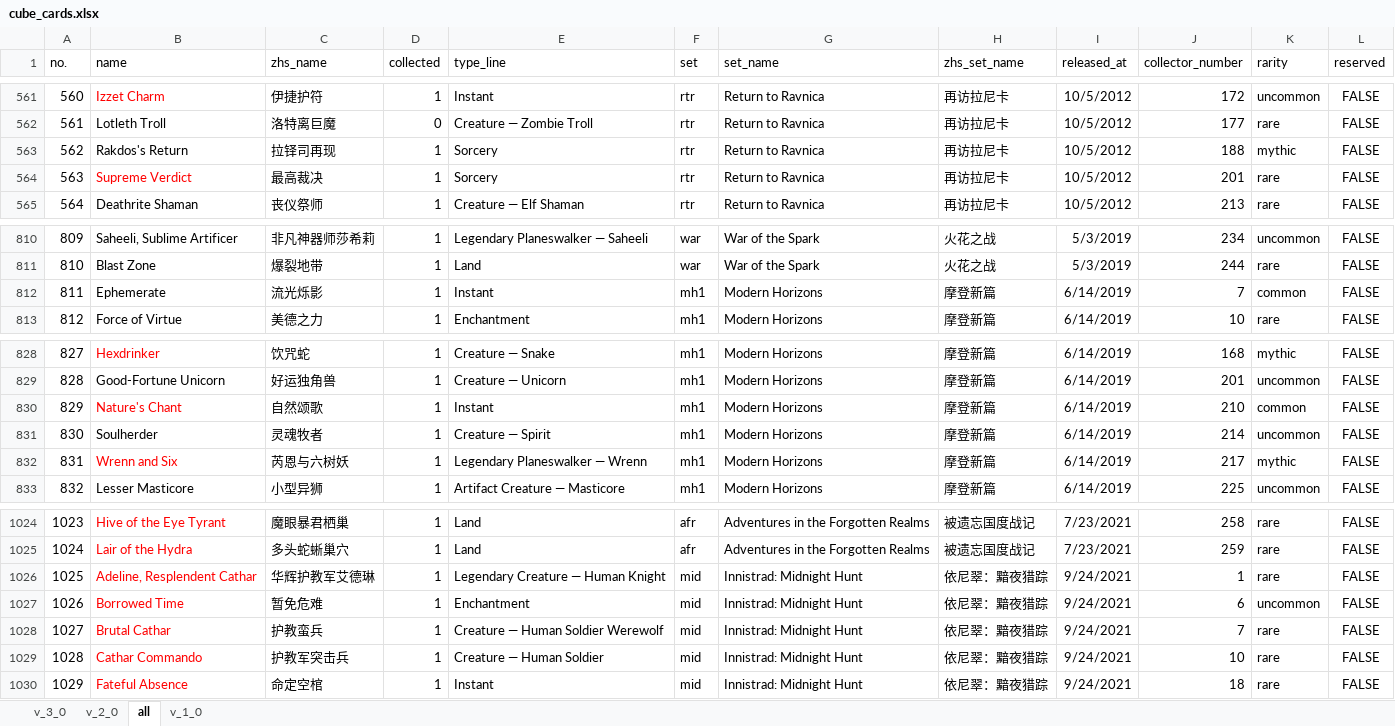
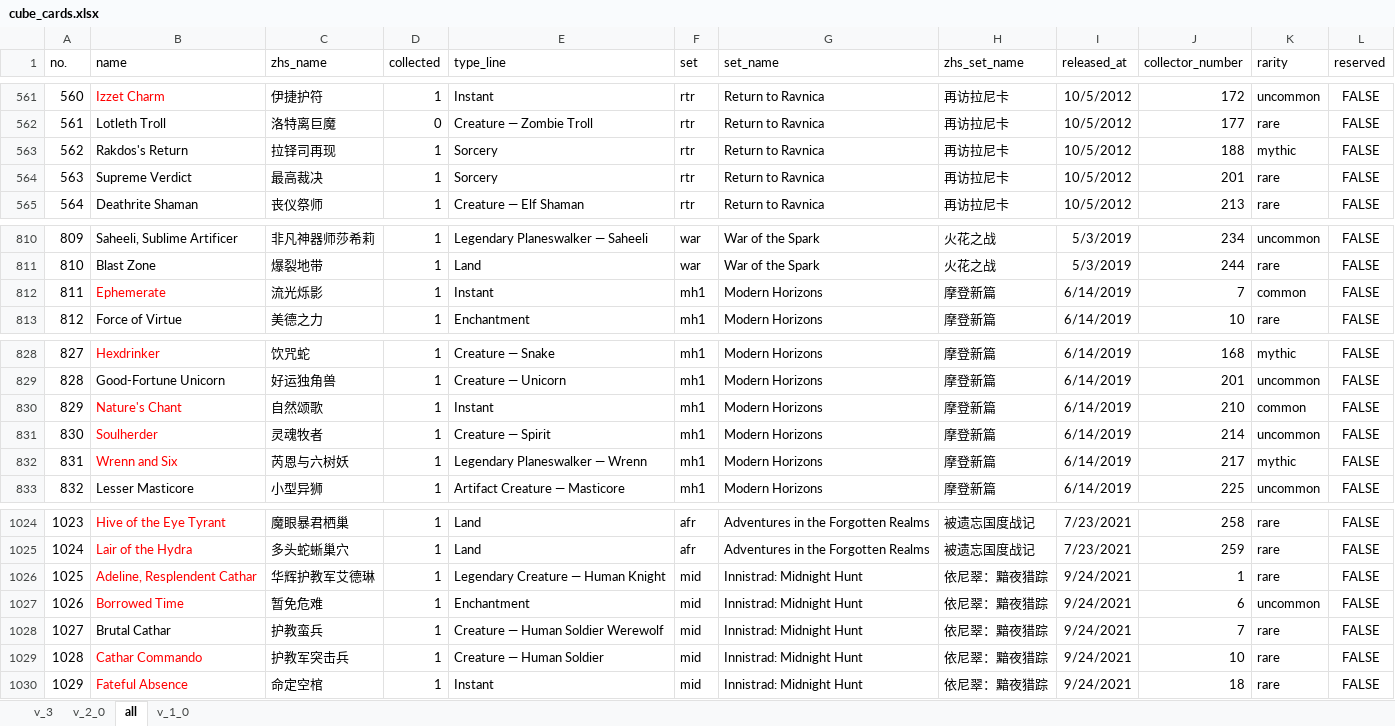
Before and after one commit to RuohengLiu/MTG-CUBE, an Excel workbook: cube_cards.xlsx, sheet all, drawn as a sheet; only a part is shown, gaps mark what is left out; values as stored, in another font and other column widths than the file's, no borders; the diff names each change by its address in the sheet, - before the commit and + after, or states it on an @@ line.

```diff
--- a/cube_cards.xlsx (sheet all)
+++ b/cube_cards.xlsx (sheet all)
-sheet tab: v_3_0
+sheet tab: v_3
-B564 text colour: #FF0000
+B564 text colour: black
-B812 text colour: black
+B812 text colour: #FF0000
-B831 text colour: black
+B831 text colour: #FF0000
-B1028 text colour: #FF0000
+B1028 text colour: black
```
Also changed, not shown: sheet v_3, 1 other file.
